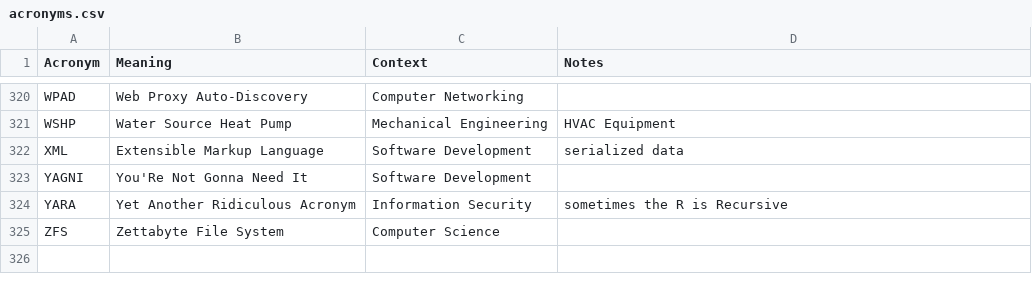
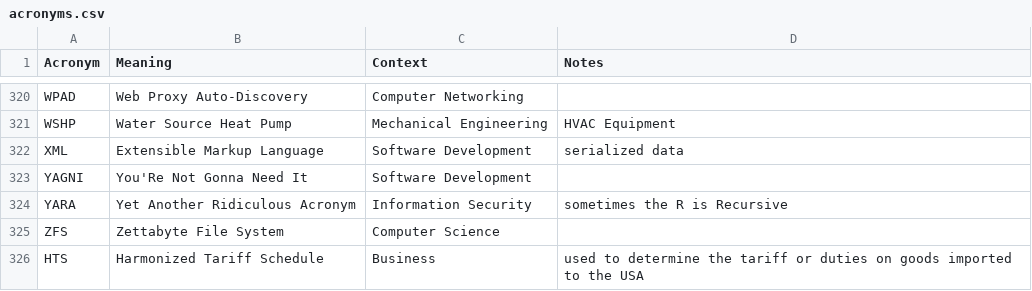
Before and after one commit to chadmando/acronyms, a CSV file: acronyms.csv, drawn as a sheet; only a part is shown, gaps mark what is left out; the diff names each change by its address in the sheet, - before the commit and + after, or states it on an @@ line.

Commit message:
Update acronyms.csv

```diff
--- a/acronyms.csv
+++ b/acronyms.csv
+row 326: HTS | Harmonized Tariff Schedule | Business | used to determine the tariff or duties on goods imported to the USA
```
